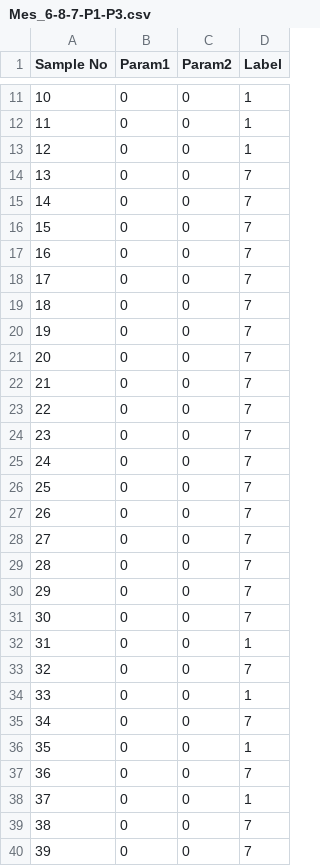
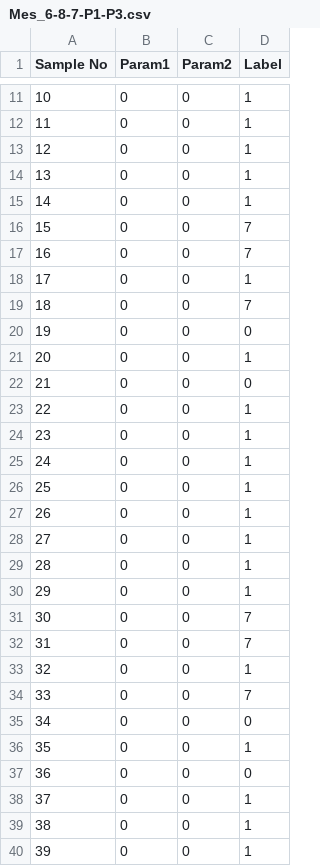
Before and after one commit to GalwayBoya/PLS-DA-----, a CSV file: Spectra Data/Mes_6-8-7-P1-P3.csv, drawn as a sheet; only a part is shown, gaps mark what is left out; the diff covers the shown part only.

```diff
--- a/Spectra Data/Mes_6-8-7-P1-P3.csv
+++ b/Spectra Data/Mes_6-8-7-P1-P3.csv
@@ -14,2 +14,2 @@ Sample No,Param1,Param2,Label
-13,0,0,7
-14,0,0,7
+13,0,0,1,
+14,0,0,1,
@@ -18 +18 @@ Sample No,Param1,Param2,Label
-17,0,0,7
+17,0,0,1,
@@ -20,11 +20,11 @@ Sample No,Param1,Param2,Label
-19,0,0,7
-20,0,0,7
-21,0,0,7
-22,0,0,7
-23,0,0,7
-24,0,0,7
-25,0,0,7
-26,0,0,7
-27,0,0,7
-28,0,0,7
-29,0,0,7
+19,0,0,0,
+20,0,0,1,
+21,0,0,0,
+22,0,0,1,
+23,0,0,1,
+24,0,0,1,
+25,0,0,1,
+26,0,0,1,
+27,0,0,1,
+28,0,0,1,
+29,0,0,1,
@@ -32,4 +32,4 @@ Sample No,Param1,Param2,Label
-31,0,0,1
-32,0,0,7
-33,0,0,1
-34,0,0,7
+31,0,0,7,
+32,0,0,1,
+33,0,0,7,
+34,0,0,0,
@@ -37 +37 @@ Sample No,Param1,Param2,Label
-36,0,0,7
+36,0,0,0,
@@ -39,2 +39,2 @@ Sample No,Param1,Param2,Label
-38,0,0,7
-39,0,0,7
+38,0,0,1,
+39,0,0,1,
```
Also changed, not shown: 8 edited cells elsewhere in this file, 3 other files.
